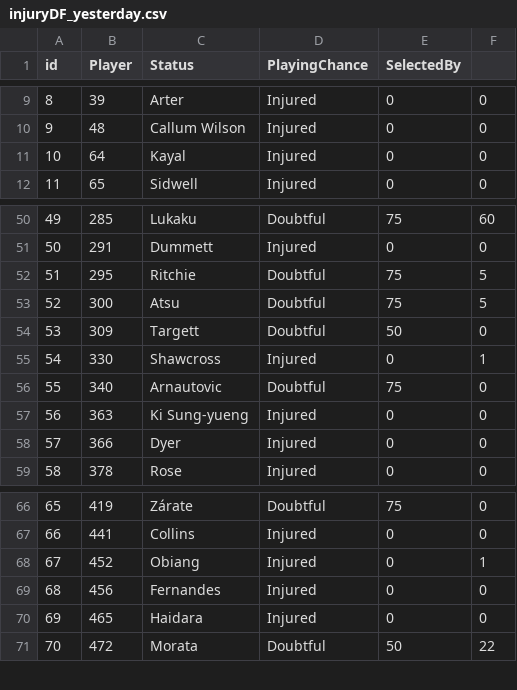
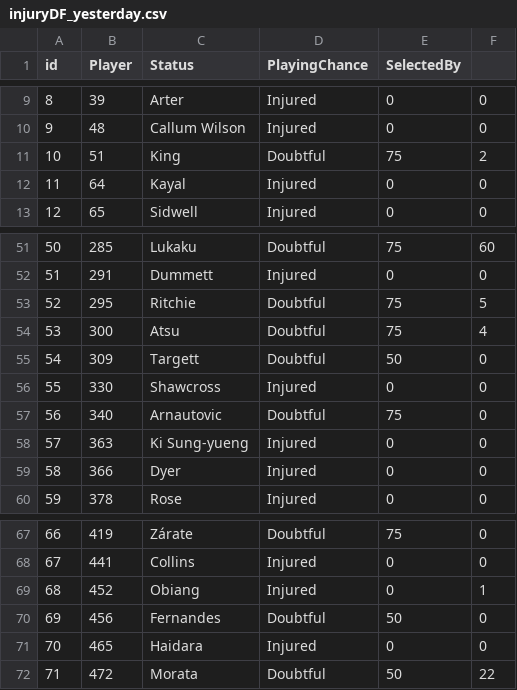
Before and after one commit to gpoudel/FPL-Analytics, a CSV file: fplBoardLive/data/injuryDF_yesterday.csv, drawn as a sheet; only a part is shown, gaps mark what is left out; addresses are those after the commit; the diff names each change by its address in the sheet, - before the commit and + after, or states it on an @@ line.

```diff
--- a/fplBoardLive/data/injuryDF_yesterday.csv
+++ b/fplBoardLive/data/injuryDF_yesterday.csv
+row 11: 10 | 51 | King | Doubtful | 75 | 2
@@ column A (id) renumbered from row 12 down @@
-F54: 5
+F54: 4
-F56: 1
+F56: 0
-D70 (PlayingChance): Injured
+D70 (PlayingChance): Doubtful
-E70 (SelectedBy): 0
+E70 (SelectedBy): 50
```
Also changed, not shown: fplBoardLive/data/DailyPriceUpdate.csv, 13 other files.
